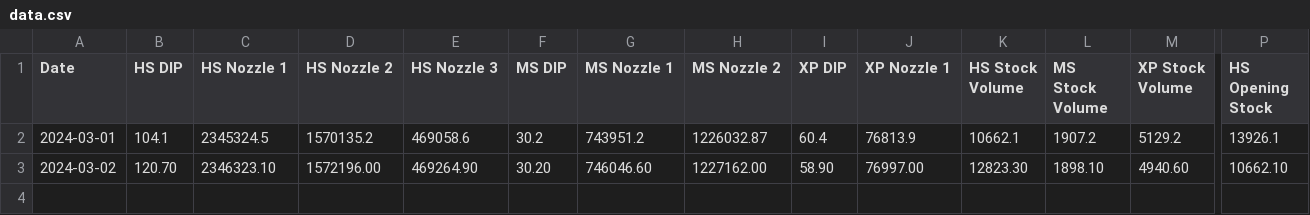
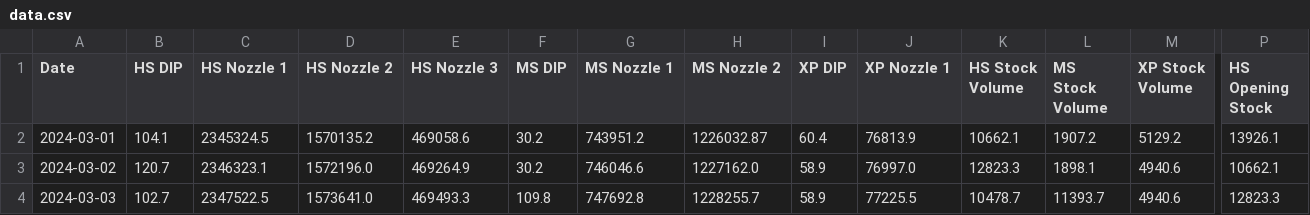
Before and after one commit to Tikam02/KSK-IOCL-ERP, a CSV file: data/data.csv, drawn as a sheet; only a part is shown, gaps mark what is left out; rows hold the shown columns only; the diff covers the shown part only; the diff names each change by its address in the sheet, - before the commit and + after, or states it on an @@ line.

```diff
--- a/data/data.csv
+++ b/data/data.csv
-B3 (HS DIP): 120.70
+B3 (HS DIP): 120.7
-C3 (HS Nozzle 1): 2346323.10
+C3 (HS Nozzle 1): 2346323.1
-D3 (HS Nozzle 2): 1572196.00
+D3 (HS Nozzle 2): 1572196.0
-E3 (HS Nozzle 3): 469264.90
+E3 (HS Nozzle 3): 469264.9
-F3 (MS DIP): 30.20
+F3 (MS DIP): 30.2
-G3 (MS Nozzle 1): 746046.60
+G3 (MS Nozzle 1): 746046.6
-H3 (MS Nozzle 2): 1227162.00
+H3 (MS Nozzle 2): 1227162.0
-I3 (XP DIP): 58.90
+I3 (XP DIP): 58.9
-J3 (XP Nozzle 1): 76997.00
+J3 (XP Nozzle 1): 76997.0
-K3 (HS Stock Volume): 12823.30
+K3 (HS Stock Volume): 12823.3
-L3 (MS Stock Volume): 1898.10
+L3 (MS Stock Volume): 1898.1
-M3 (XP Stock Volume): 4940.60
+M3 (XP Stock Volume): 4940.6
-P3 (HS Opening Stock): 10662.10
+P3 (HS Opening Stock): 10662.1
+row 4: 2024-03-03 | 102.7 | 2347522.5 | 1573641.0 | 469493.3 | 109.8 | 747692.8 | 1228255.7 | 58.9 | 77225.5 | 10478.7 | 11393.7 | 4940.6 | 12823.3
```
Also changed, not shown: 2 edited cells elsewhere in this file, data/hs_data.csv, data/ms_data.csv, 7 other files.
